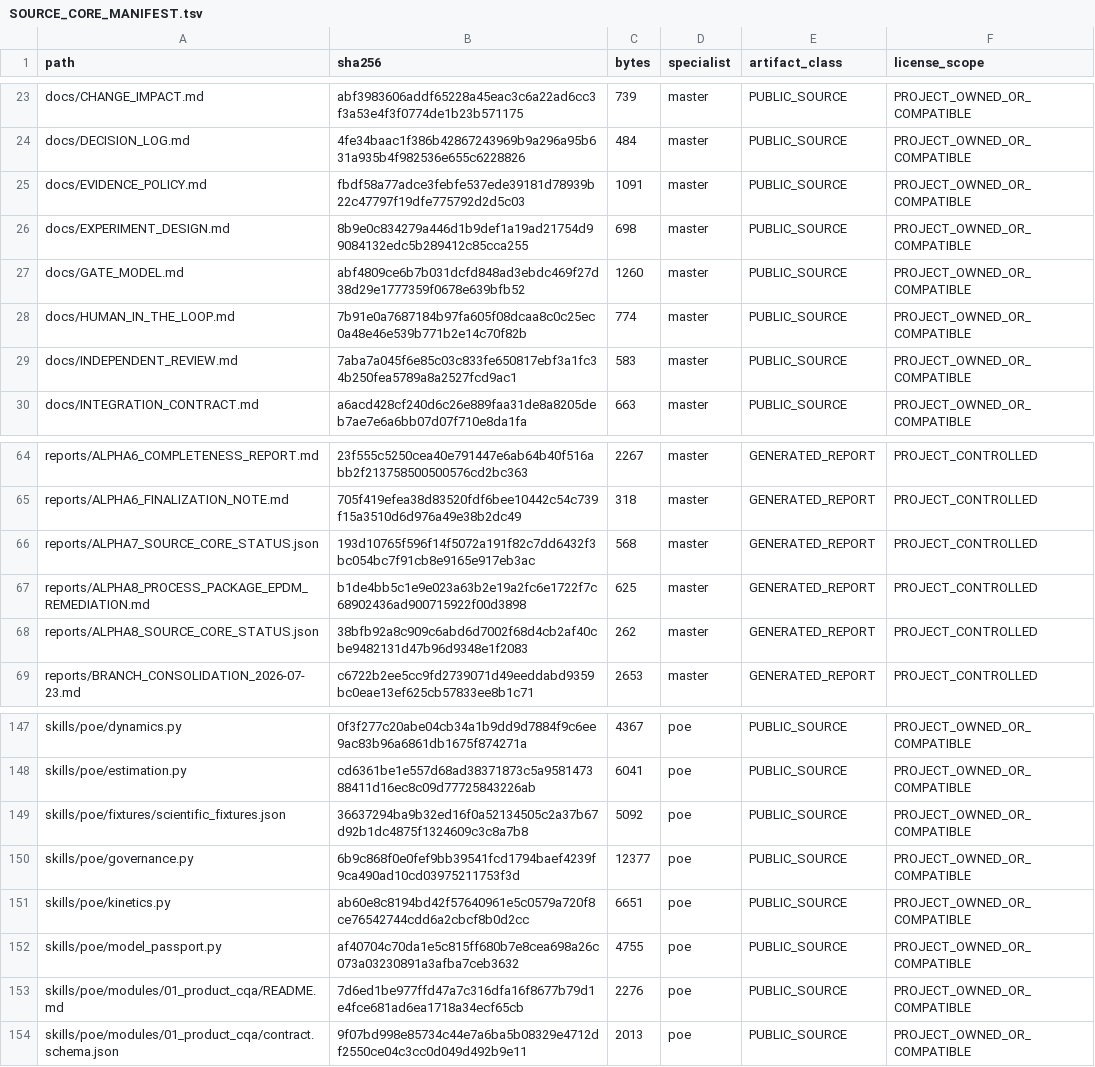
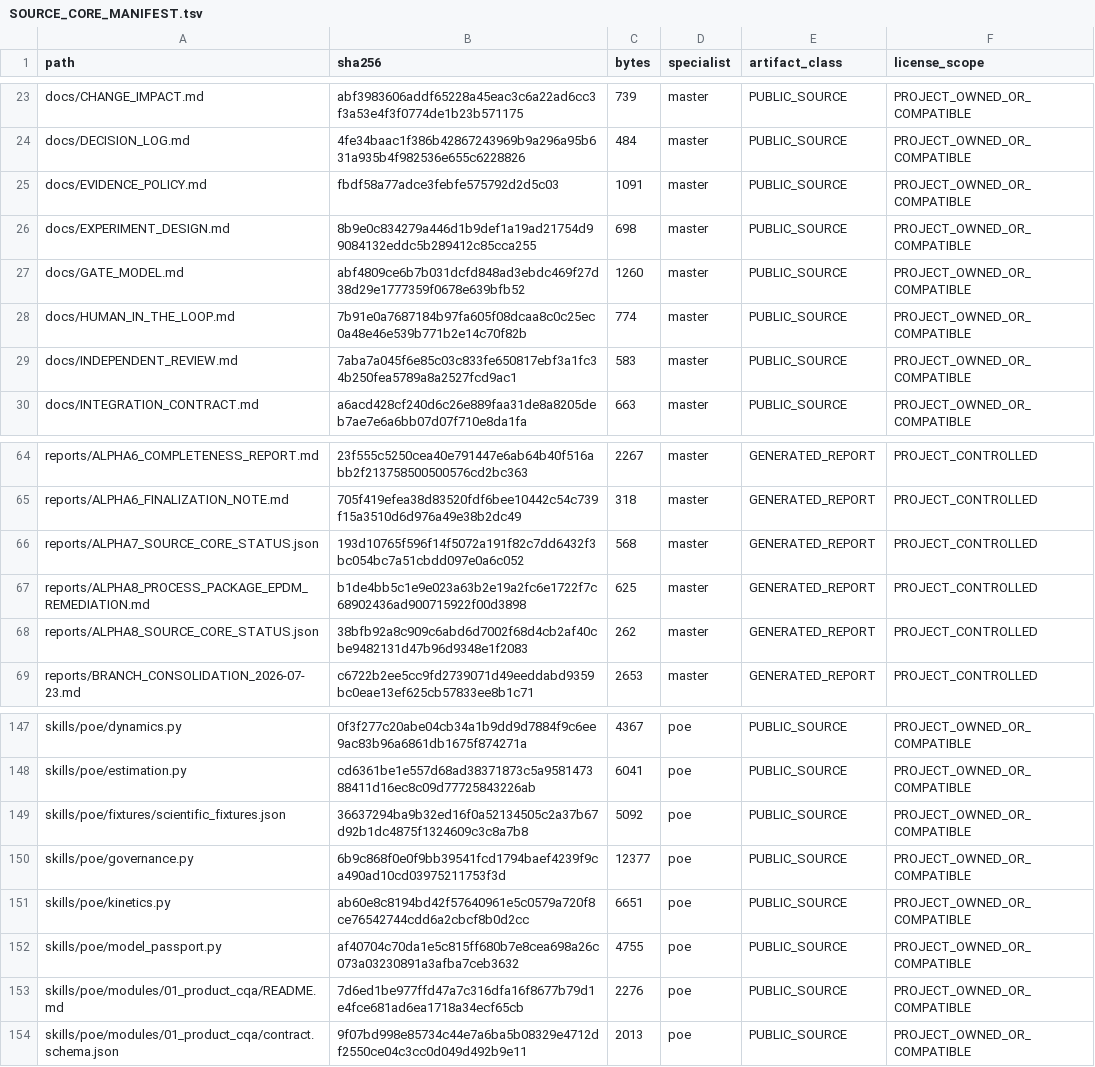
Before and after one commit to SUNHAOJUN22/TSAO-PROCESSING-SKILL, a TSV file: reports/SOURCE_CORE_MANIFEST.tsv, drawn as a sheet; only a part is shown, gaps mark what is left out.

Commit message:
fix(ci): correct manifest integrity after Ruff remediation

```diff
--- a/reports/SOURCE_CORE_MANIFEST.tsv
+++ b/reports/SOURCE_CORE_MANIFEST.tsv
@@ -24,4 +24,4 @@ docs/CHANGE_IMPACT.md	abf3983606addf65228a45eac3c6a22ad6cc3f3a53e4f3f0774de1b23b
 docs/DECISION_LOG.md	4fe34baac1f386b42867243969b9a296a95b631a935b4f982536e655c6228826	484	master	PUBLIC_SOURCE	PROJECT_OWNED_OR_COMPATIBLE
-docs/EVIDENCE_POLICY.md	fbdf58a77adce3febfe537ede39181d78939b22c47797f19dfe775792d2d5c03	1091	master	PUBLIC_SOURCE	PROJECT_OWNED_OR_COMPATIBLE
-docs/EXPERIMENT_DESIGN.md	8b9e0c834279a446d1b9def1a19ad21754d99084132edc5b289412c85cca255	698	master	PUBLIC_SOURCE	PROJECT_OWNED_OR_COMPATIBLE
+docs/EVIDENCE_POLICY.md	fbdf58a77adce3febfe575792d2d5c03	1091	master	PUBLIC_SOURCE	PROJECT_OWNED_OR_COMPATIBLE
+docs/EXPERIMENT_DESIGN.md	8b9e0c834279a446d1b9def1a19ad21754d99084132eddc5b289412c85cca255	698	master	PUBLIC_SOURCE	PROJECT_OWNED_OR_COMPATIBLE
 docs/GATE_MODEL.md	abf4809ce6b7b031dcfd848ad3ebdc469f27d38d29e1777359f0678e639bfb52	1260	master	PUBLIC_SOURCE	PROJECT_OWNED_OR_COMPATIBLE
@@ -65,3 +65,3 @@ reports/ALPHA6_COMPLETENESS_REPORT.md	23f555c5250cea40e791447e6ab64b40f516abb2f2
 reports/ALPHA6_FINALIZATION_NOTE.md	705f419efea38d83520fdf6bee10442c54c739f15a3510d6d976a49e38b2dc49	318	master	GENERATED_REPORT	PROJECT_CONTROLLED
-reports/ALPHA7_SOURCE_CORE_STATUS.json	193d10765f596f14f5072a191f82c7dd6432f3bc054bc7f91cb8e9165e917eb3ac	568	master	GENERATED_REPORT	PROJECT_CONTROLLED
+reports/ALPHA7_SOURCE_CORE_STATUS.json	193d10765f596f14f5072a191f82c7dd6432f3bc054bc7a51cbdd097e0a6c052	568	master	GENERATED_REPORT	PROJECT_CONTROLLED
 reports/ALPHA8_PROCESS_PACKAGE_EPDM_REMEDIATION.md	b1de4bb5c1e9e023a63b2e19a2fc6e1722f7c68902436ad900715922f00d3898	625	master	GENERATED_REPORT	PROJECT_CONTROLLED
@@ -149,3 +149,3 @@ skills/poe/estimation.py	cd6361be1e557d68ad38371873c5a958147388411d16ec8c09d7772
 skills/poe/fixtures/scientific_fixtures.json	36637294ba9b32ed16f0a52134505c2a37b67d92b1dc4875f1324609c3c8a7b8	5092	poe	PUBLIC_SOURCE	PROJECT_OWNED_OR_COMPATIBLE
-skills/poe/governance.py	6b9c868f0e0fef9bb39541fcd1794baef4239f9ca490ad10cd03975211753f3d	12377	poe	PUBLIC_SOURCE	PROJECT_OWNED_OR_COMPATIBLE
+skills/poe/governance.py	6b9c868f0e0f9bb39541fcd1794baef4239f9ca490ad10cd03975211753f3d	12377	poe	PUBLIC_SOURCE	PROJECT_OWNED_OR_COMPATIBLE
 skills/poe/kinetics.py	ab60e8c8194bd42f57640961e5c0579a720f8ce76542744cdd6a2cbcf8b0d2cc	6651	poe	PUBLIC_SOURCE	PROJECT_OWNED_OR_COMPATIBLE
```
